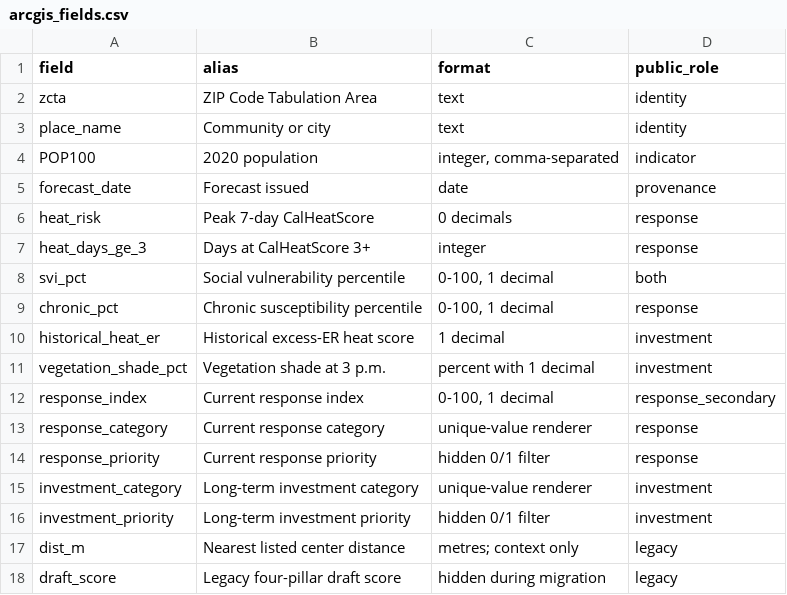
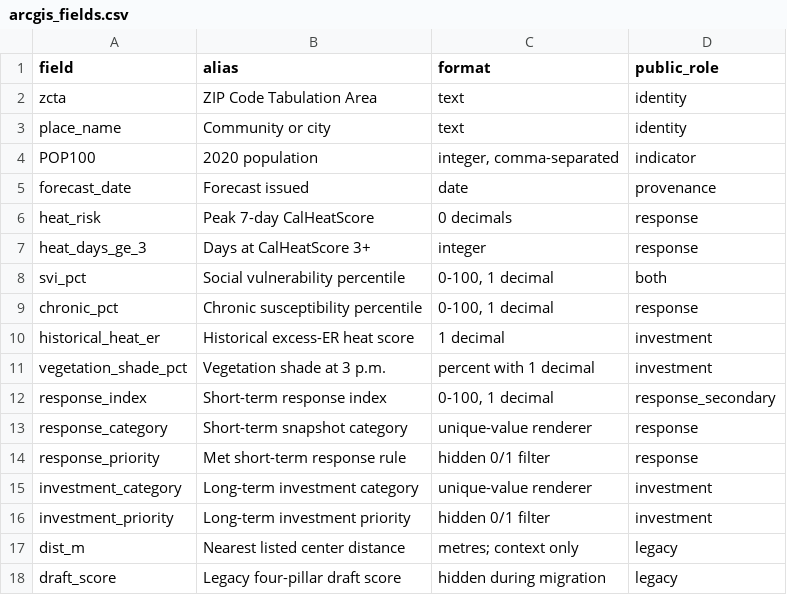
Before and after one commit to gutierrezje/la-heat-equity, a CSV file: config/arcgis_fields.csv, drawn as a sheet.

Commit message:
docs: frame July 25 as short-term response snapshot (#22)

```diff
--- a/config/arcgis_fields.csv
+++ b/config/arcgis_fields.csv
@@ -11,5 +11,5 @@ historical_heat_er,Historical excess-ER heat score,1 decimal,investment
 vegetation_shade_pct,Vegetation shade at 3 p.m.,percent with 1 decimal,investment
-response_index,Current response index,"0-100, 1 decimal",response_secondary
-response_category,Current response category,unique-value renderer,response
-response_priority,Current response priority,hidden 0/1 filter,response
+response_index,Short-term response index,"0-100, 1 decimal",response_secondary
+response_category,Short-term snapshot category,unique-value renderer,response
+response_priority,Met short-term response rule,hidden 0/1 filter,response
 investment_category,Long-term investment category,unique-value renderer,investment
```
Also changed, not shown: 12 other files.
